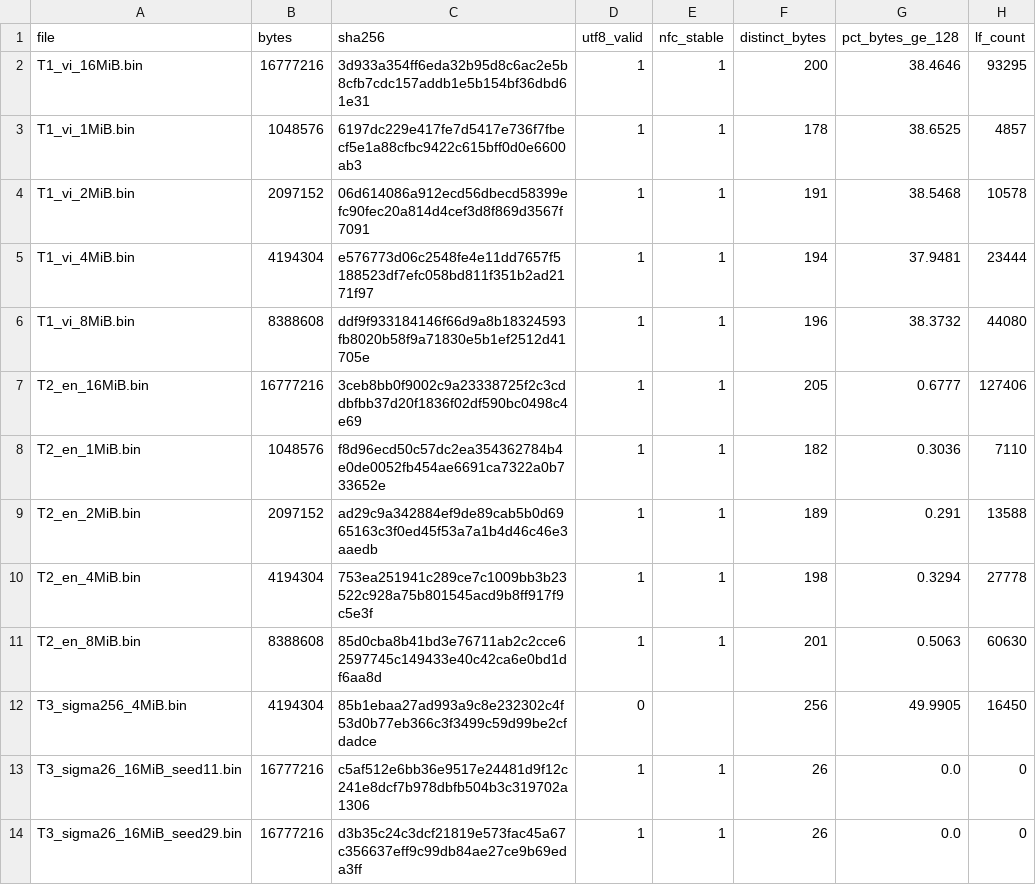
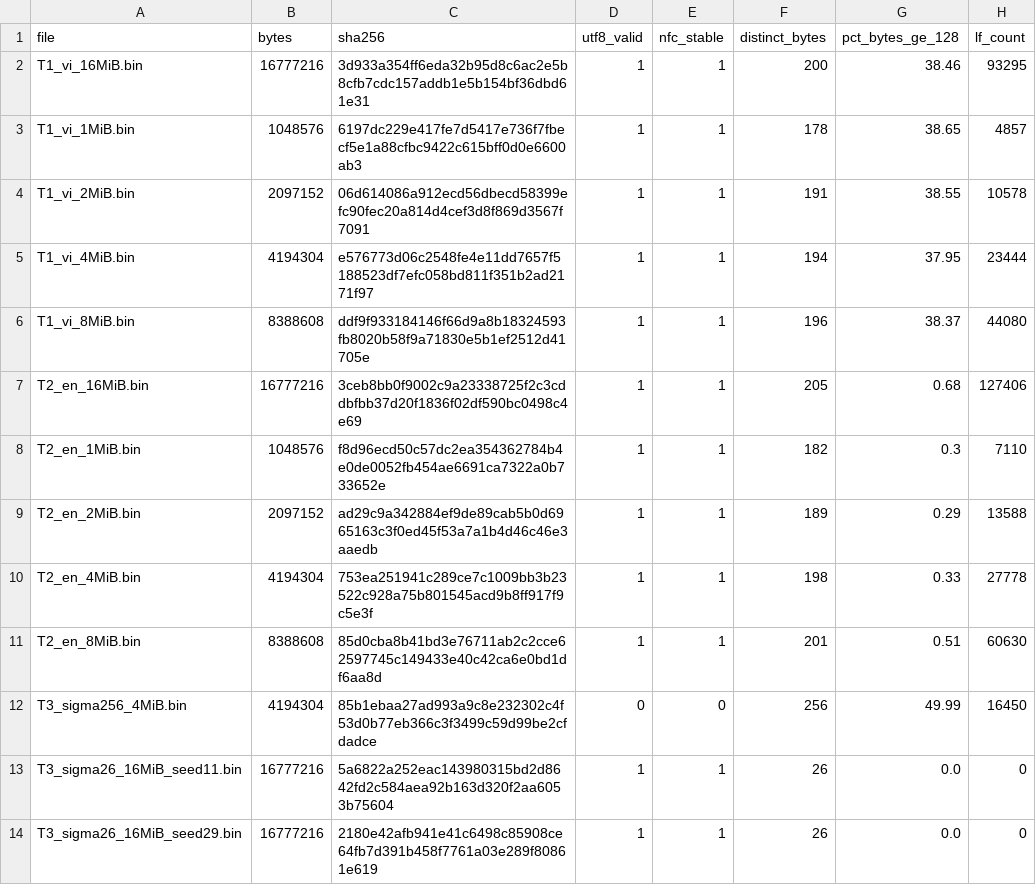
Before and after one commit to kittyhan124-glitch/Group-2---Pattern-Matching, a CSV file: tong-hop-da-xep/data/data_hashes.csv, drawn as a sheet; only a part is shown; the diff covers the shown part only.

```diff
--- a/tong-hop-da-xep/data/data_hashes.csv
+++ b/tong-hop-da-xep/data/data_hashes.csv
@@ -1,14 +1,14 @@
 file,bytes,sha256,utf8_valid,nfc_stable,distinct_bytes,pct_bytes_ge_128,lf_count
-T1_vi_16MiB.bin,16777216,3d933a354ff6eda32b95d8c6ac2e5b8cfb7cdc157addb1e5b154bf36dbd61e31,1,1,200,38.4646,93295
-T1_vi_1MiB.bin,1048576,6197dc229e417fe7d5417e736f7fbecf5e1a88cfbc9422c615bff0d0e6600ab3,1,1,178,38.6525,4857
-T1_vi_2MiB.bin,2097152,06d614086a912ecd56dbecd58399efc90fec20a814d4cef3d8f869d3567f7091,1,1,191,38.5468,10578
-T1_vi_4MiB.bin,4194304,e576773d06c2548fe4e11dd7657f5188523df7efc058bd811f351b2ad2171f97,1,1,194,37.9481,23444
-T1_vi_8MiB.bin,8388608,ddf9f933184146f66d9a8b18324593fb8020b58f9a71830e5b1ef2512d41705e,1,1,196,38.3732,44080
-T2_en_16MiB.bin,16777216,3ceb8bb0f9002c9a23338725f2c3cddbfbb37d20f1836f02df590bc0498c4e69,1,1,205,0.6777,127406
-T2_en_1MiB.bin,1048576,f8d96ecd50c57dc2ea354362784b4e0de0052fb454ae6691ca7322a0b733652e,1,1,182,0.3036,7110
-T2_en_2MiB.bin,2097152,ad29c9a342884ef9de89cab5b0d6965163c3f0ed45f53a7a1b4d46c46e3aaedb,1,1,189,0.291,13588
-T2_en_4MiB.bin,4194304,753ea251941c289ce7c1009bb3b23522c928a75b801545acd9b8ff917f9c5e3f,1,1,198,0.3294,27778
-T2_en_8MiB.bin,8388608,85d0cba8b41bd3e76711ab2c2cce62597745c149433e40c42ca6e0bd1df6aa8d,1,1,201,0.5063,60630
-T3_sigma256_4MiB.bin,4194304,85b1ebaa27ad993a9c8e232302c4f53d0b77eb366c3f3499c59d99be2cfdadce,0,,256,49.9905,16450
-T3_sigma26_16MiB_seed11.bin,16777216,c5af512e6bb36e9517e24481d9f12c241e8dcf7b978dbfb504b3c319702a1306,1,1,26,0.0,0
-T3_sigma26_16MiB_seed29.bin,16777216,d3b35c24c3dcf21819e573fac45a67c356637eff9c99db84ae27ce9b69eda3ff,1,1,26,0.0,0
+T1_vi_16MiB.bin,16777216,3d933a354ff6eda32b95d8c6ac2e5b8cfb7cdc157addb1e5b154bf36dbd61e31,1,1,200,38.46,93295
+T1_vi_1MiB.bin,1048576,6197dc229e417fe7d5417e736f7fbecf5e1a88cfbc9422c615bff0d0e6600ab3,1,1,178,38.65,4857
+T1_vi_2MiB.bin,2097152,06d614086a912ecd56dbecd58399efc90fec20a814d4cef3d8f869d3567f7091,1,1,191,38.55,10578
+T1_vi_4MiB.bin,4194304,e576773d06c2548fe4e11dd7657f5188523df7efc058bd811f351b2ad2171f97,1,1,194,37.95,23444
+T1_vi_8MiB.bin,8388608,ddf9f933184146f66d9a8b18324593fb8020b58f9a71830e5b1ef2512d41705e,1,1,196,38.37,44080
+T2_en_16MiB.bin,16777216,3ceb8bb0f9002c9a23338725f2c3cddbfbb37d20f1836f02df590bc0498c4e69,1,1,205,0.68,127406
+T2_en_1MiB.bin,1048576,f8d96ecd50c57dc2ea354362784b4e0de0052fb454ae6691ca7322a0b733652e,1,1,182,0.3,7110
+T2_en_2MiB.bin,2097152,ad29c9a342884ef9de89cab5b0d6965163c3f0ed45f53a7a1b4d46c46e3aaedb,1,1,189,0.29,13588
+T2_en_4MiB.bin,4194304,753ea251941c289ce7c1009bb3b23522c928a75b801545acd9b8ff917f9c5e3f,1,1,198,0.33,27778
+T2_en_8MiB.bin,8388608,85d0cba8b41bd3e76711ab2c2cce62597745c149433e40c42ca6e0bd1df6aa8d,1,1,201,0.51,60630
+T3_sigma256_4MiB.bin,4194304,85b1ebaa27ad993a9c8e232302c4f53d0b77eb366c3f3499c59d99be2cfdadce,0,0,256,49.99,16450
+T3_sigma26_16MiB_seed11.bin,16777216,5a6822a252eac143980315bd2d8642fd2c584aea92b163d320f2aa6053b75604,1,1,26,0.0,0
+T3_sigma26_16MiB_seed29.bin,16777216,2180e42afb941e41c6498c85908ce64fb7d391b458f7761a03e289f80861e619,1,1,26,0.0,0
```
Also changed, not shown: 13 edited cells elsewhere in this file, 27 other files.
